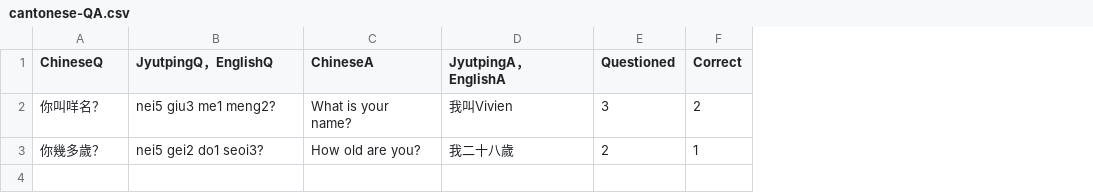
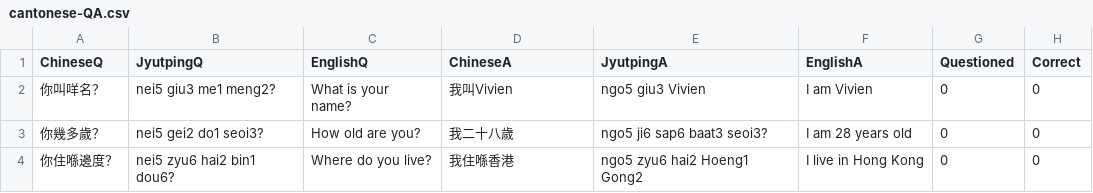
Before and after one commit to wyenat/Cantonese, a CSV file: resources/qa/cantonese-QA.csv, drawn as a sheet; addresses are those after the commit; the diff names each change by its address in the sheet, - before the commit and + after, or states it on an @@ line.

Commit message:
Correct the Q&A app

```diff
--- a/resources/qa/cantonese-QA.csv
+++ b/resources/qa/cantonese-QA.csv
+column E (JyutpingA), rows 2-3: ngo5 giu3 Vivien | ngo5 ji6 sap6 baat3 seoi3?
+column F (EnglishA), rows 2-3: I am Vivien | I am 28 years old
-B1: JyutpingQ，EnglishQ
+B1: JyutpingQ
-C1: ChineseA
+C1: EnglishQ
-D1: JyutpingA，EnglishA
+D1: ChineseA
-G2 (Questioned): 3
+G2 (Questioned): 0
-H2 (Correct): 2
+H2 (Correct): 0
-G3 (Questioned): 2
+G3 (Questioned): 0
-H3 (Correct): 1
+H3 (Correct): 0
+row 4: 你住喺邊度？ | nei5 zyu6 hai2 bin1 dou6? | Where do you live? | 我住喺香港 | ngo5 zyu6 hai2 Hoeng1 Gong2 | I live in Hong Kong | 0 | 0
```
Also changed, not shown: 3 other files.
